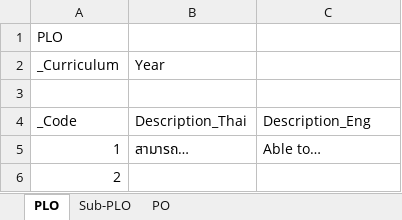
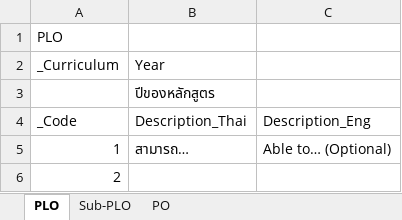
Before and after one commit to team-inu/inu-garden, an Excel workbook: public/template/plo-po.xlsx, sheet PLO, drawn as a sheet; values as stored, in another font and other column widths than the file's, no borders; table styles not drawn; the diff names each change by its address in the sheet, - before the commit and + after, or states it on an @@ line.

Commit message:
feat: change programme id value in plo excel

```diff
--- a/public/template/plo-po.xlsx (sheet PLO)
+++ b/public/template/plo-po.xlsx (sheet PLO)
-B3: (empty)
+B3: ปีของหลักสูตร
-C5: Able to…
+C5: Able to… (Optional)
```
